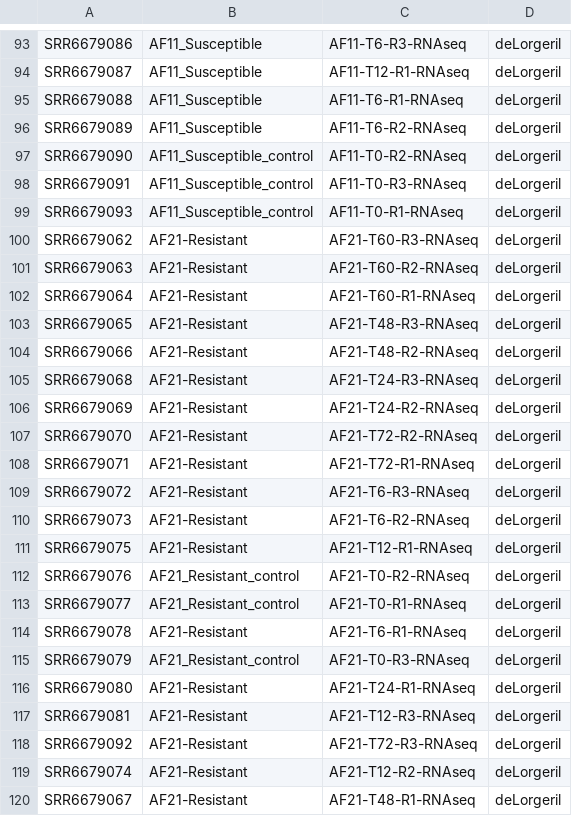
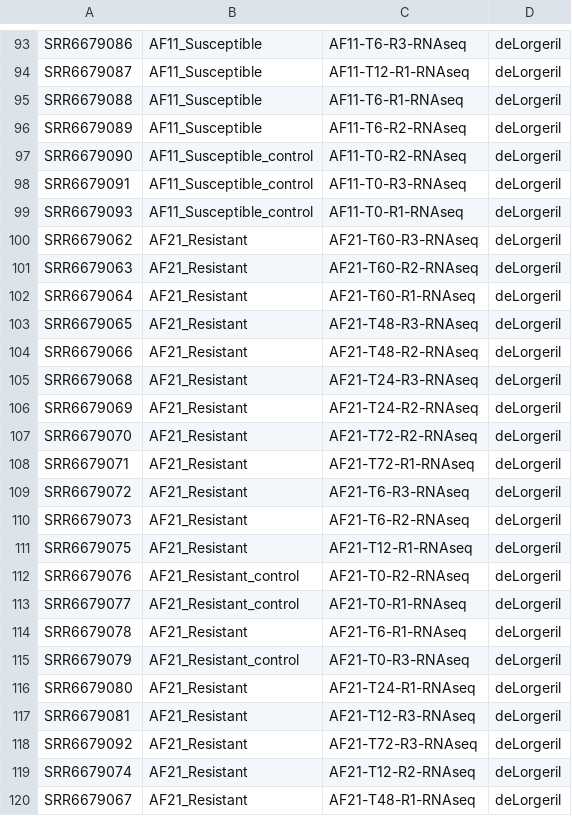
Before and after one commit to erinwitkop/apoptosis_data_pipeline, a CSV file: DESeq2/2020_Transcriptome_ANALYSIS/All_coldata.csv, drawn as a sheet; only a part is shown, gaps mark what is left out.

Commit message:
added code to analyze He, deLorgeril, and ROD transcriptomes

```diff
--- a/DESeq2/2020_Transcriptome_ANALYSIS/All_coldata.csv
+++ b/DESeq2/2020_Transcriptome_ANALYSIS/All_coldata.csv
@@ -99,22 +99,22 @@ SRR6679091,AF11_Susceptible_control,AF11-T0-R3-RNAseq,deLorgeril
 SRR6679093,AF11_Susceptible_control,AF11-T0-R1-RNAseq,deLorgeril
-SRR6679062,AF21-Resistant,AF21-T60-R3-RNAseq,deLorgeril
-SRR6679063,AF21-Resistant,AF21-T60-R2-RNAseq,deLorgeril
-SRR6679064,AF21-Resistant,AF21-T60-R1-RNAseq,deLorgeril
-SRR6679065,AF21-Resistant,AF21-T48-R3-RNAseq,deLorgeril
-SRR6679066,AF21-Resistant,AF21-T48-R2-RNAseq,deLorgeril
-SRR6679068,AF21-Resistant,AF21-T24-R3-RNAseq,deLorgeril
-SRR6679069,AF21-Resistant,AF21-T24-R2-RNAseq,deLorgeril
-SRR6679070,AF21-Resistant,AF21-T72-R2-RNAseq,deLorgeril
-SRR6679071,AF21-Resistant,AF21-T72-R1-RNAseq,deLorgeril
-SRR6679072,AF21-Resistant,AF21-T6-R3-RNAseq,deLorgeril
-SRR6679073,AF21-Resistant,AF21-T6-R2-RNAseq,deLorgeril
-SRR6679075,AF21-Resistant,AF21-T12-R1-RNAseq,deLorgeril
+SRR6679062,AF21_Resistant,AF21-T60-R3-RNAseq,deLorgeril
+SRR6679063,AF21_Resistant,AF21-T60-R2-RNAseq,deLorgeril
+SRR6679064,AF21_Resistant,AF21-T60-R1-RNAseq,deLorgeril
+SRR6679065,AF21_Resistant,AF21-T48-R3-RNAseq,deLorgeril
+SRR6679066,AF21_Resistant,AF21-T48-R2-RNAseq,deLorgeril
+SRR6679068,AF21_Resistant,AF21-T24-R3-RNAseq,deLorgeril
+SRR6679069,AF21_Resistant,AF21-T24-R2-RNAseq,deLorgeril
+SRR6679070,AF21_Resistant,AF21-T72-R2-RNAseq,deLorgeril
+SRR6679071,AF21_Resistant,AF21-T72-R1-RNAseq,deLorgeril
+SRR6679072,AF21_Resistant,AF21-T6-R3-RNAseq,deLorgeril
+SRR6679073,AF21_Resistant,AF21-T6-R2-RNAseq,deLorgeril
+SRR6679075,AF21_Resistant,AF21-T12-R1-RNAseq,deLorgeril
 SRR6679076,AF21_Resistant_control,AF21-T0-R2-RNAseq,deLorgeril
 SRR6679077,AF21_Resistant_control,AF21-T0-R1-RNAseq,deLorgeril
-SRR6679078,AF21-Resistant,AF21-T6-R1-RNAseq,deLorgeril
+SRR6679078,AF21_Resistant,AF21-T6-R1-RNAseq,deLorgeril
 SRR6679079,AF21_Resistant_control,AF21-T0-R3-RNAseq,deLorgeril
-SRR6679080,AF21-Resistant,AF21-T24-R1-RNAseq,deLorgeril
-SRR6679081,AF21-Resistant,AF21-T12-R3-RNAseq,deLorgeril
-SRR6679092,AF21-Resistant,AF21-T72-R3-RNAseq,deLorgeril
-SRR6679074,AF21-Resistant,AF21-T12-R2-RNAseq,deLorgeril
-SRR6679067,AF21-Resistant,AF21-T48-R1-RNAseq,deLorgeril
+SRR6679080,AF21_Resistant,AF21-T24-R1-RNAseq,deLorgeril
+SRR6679081,AF21_Resistant,AF21-T12-R3-RNAseq,deLorgeril
+SRR6679092,AF21_Resistant,AF21-T72-R3-RNAseq,deLorgeril
+SRR6679074,AF21_Resistant,AF21-T12-R2-RNAseq,deLorgeril
+SRR6679067,AF21_Resistant,AF21-T48-R1-RNAseq,deLorgeril
```
Also changed, not shown: 2 other files.
